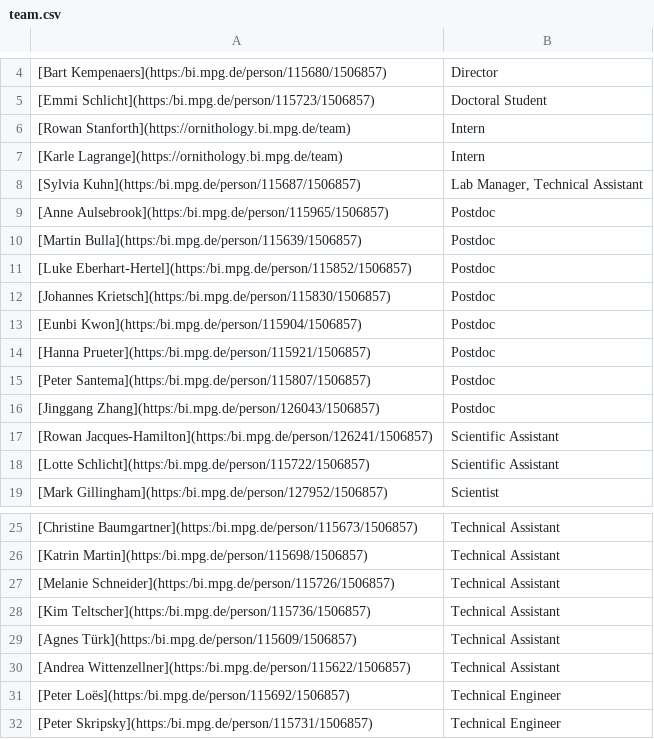
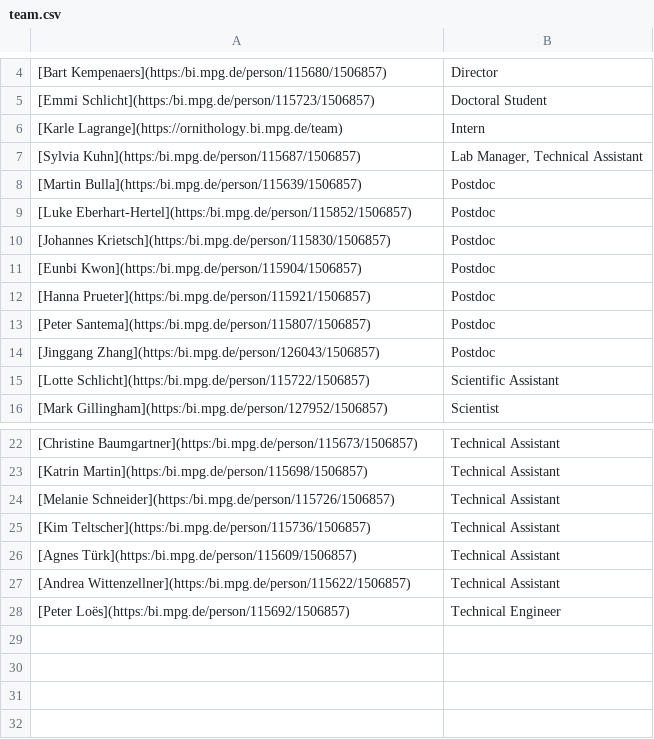
Before and after one commit to mpio-be/ornithology.bi.mpg.de, a CSV file: CONTENT/data/team.csv, drawn as a sheet; only a part is shown, gaps mark what is left out; the diff names each change by its address in the sheet, - before the commit and + after, or states it on an @@ line.

Commit message:
Update team.csv

```diff
--- a/CONTENT/data/team.csv
+++ b/CONTENT/data/team.csv
-row 6: [Rowan Stanforth](https://ornithology.bi.mpg.de/team) | Intern
-row 9: [Anne Aulsebrook](https:/bi.mpg.de/person/115965/1506857) | Postdoc
-row 17: [Rowan Jacques-Hamilton](https:/bi.mpg.de/person/126241/1506857) | Scientific Assistant
-row 32: [Peter Skripsky](https:/bi.mpg.de/person/115731/1506857) | Technical Engineer
```
